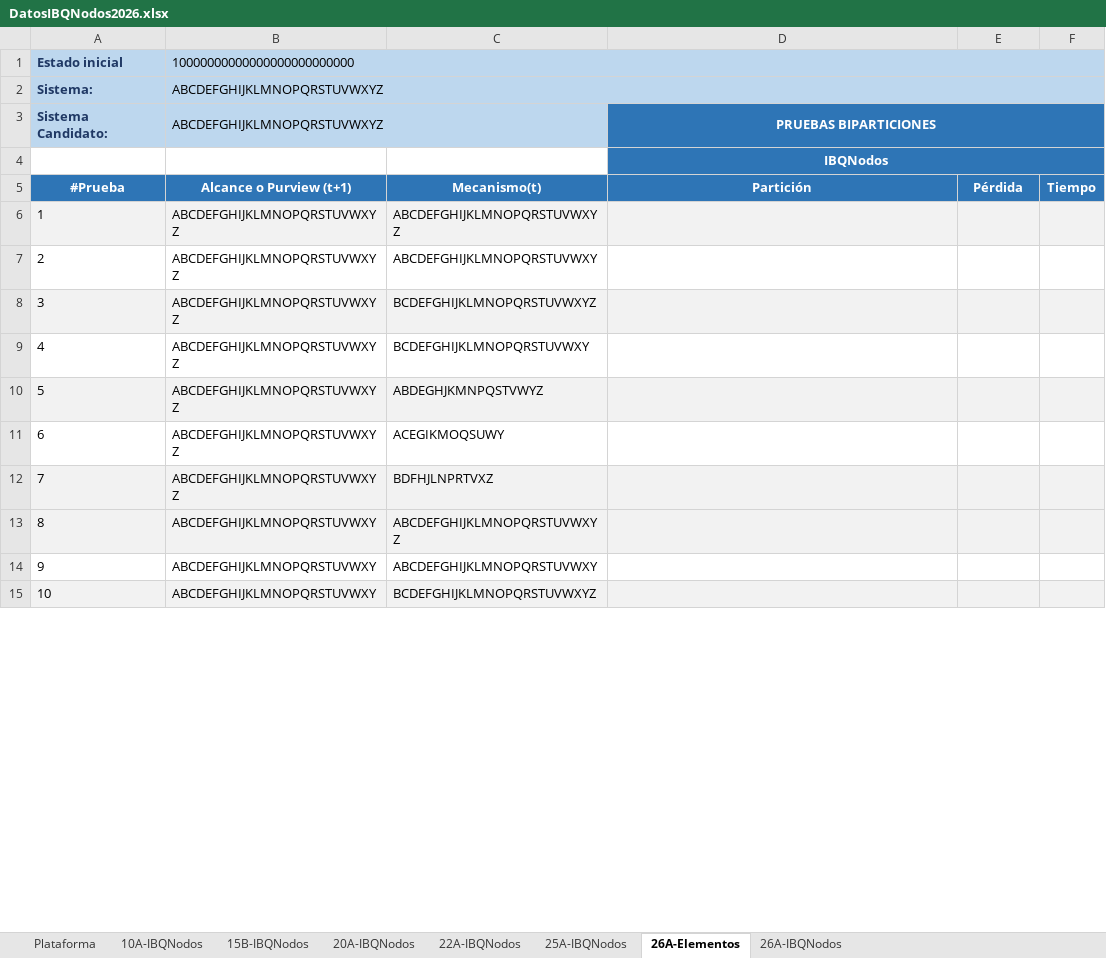
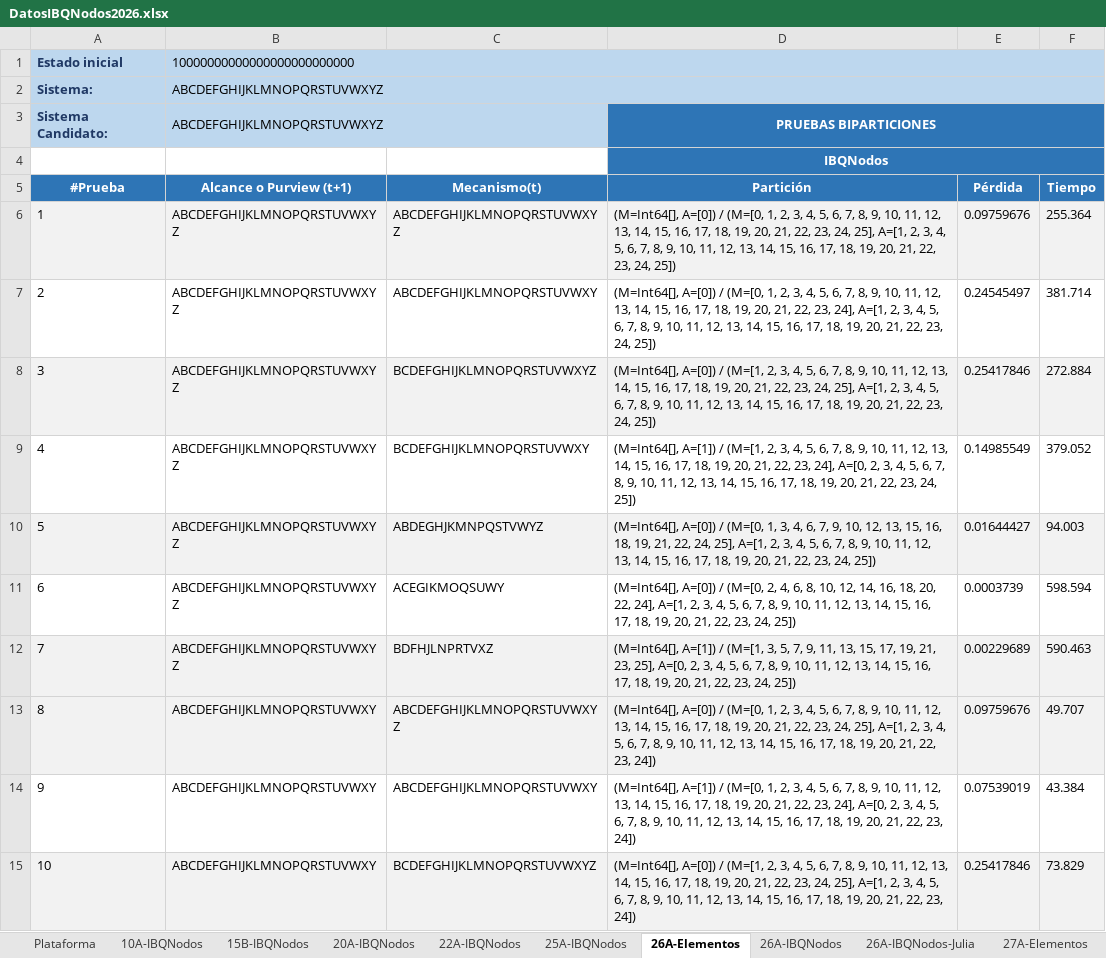
Before and after one commit to CamiOso/BiparticionOptima, an Excel workbook: DatosIBQNodos2026.xlsx, sheet 26A-Elementos, drawn as a sheet; only a part is shown; values as stored, in another font and other column widths than the file's, no borders; the diff covers the shown part only; the diff names each change by its address in the sheet, - before the commit and + after, or states it on an @@ line.

```diff
--- a/DatosIBQNodos2026.xlsx (sheet 26A-Elementos)
+++ b/DatosIBQNodos2026.xlsx (sheet 26A-Elementos)
+sheet tab: 26A-IBQNodos-Julia
+sheet tab: 27A-Elementos
-D6 (Partición): (empty)
+D6 (Partición): (M=Int64[], A=[0]) / (M=[0, 1, 2, 3, 4, 5, 6, 7, 8, 9, 10, 11, 12, 13, 14, 15, 16, 17, 18, 19, 20, 21, 22, 23, 24, 25], A=[1, 2, 3, 4, 5, 6, 7, 8, 9, 10, 11, 12, 13, 14, 15, 16, 17, 18, 19, 20, 21, 22, 23, 24, 25])
-E6 (Pérdida): (empty)
+E6 (Pérdida): 0.09759676
-F6 (Tiempo): (empty)
+F6 (Tiempo): 255.364
-D7 (Partición): (empty)
+D7 (Partición): (M=Int64[], A=[0]) / (M=[0, 1, 2, 3, 4, 5, 6, 7, 8, 9, 10, 11, 12, 13, 14, 15, 16, 17, 18, 19, 20, 21, 22, 23, 24], A=[1, 2, 3, 4, 5, 6, 7, 8, 9, 10, 11, 12, 13, 14, 15, 16, 17, 18, 19, 20, 21, 22, 23, 24, 25])
-E7 (Pérdida): (empty)
+E7 (Pérdida): 0.24545497
-F7 (Tiempo): (empty)
+F7 (Tiempo): 381.714
-D8 (Partición): (empty)
+D8 (Partición): (M=Int64[], A=[0]) / (M=[1, 2, 3, 4, 5, 6, 7, 8, 9, 10, 11, 12, 13, 14, 15, 16, 17, 18, 19, 20, 21, 22, 23, 24, 25], A=[1, 2, 3, 4, 5, 6, 7, 8, 9, 10, 11, 12, 13, 14, 15, 16, 17, 18, 19, 20, 21, 22, 23, 24, 25])
-E8 (Pérdida): (empty)
+E8 (Pérdida): 0.25417846
-F8 (Tiempo): (empty)
+F8 (Tiempo): 272.884
-D9 (Partición): (empty)
+D9 (Partición): (M=Int64[], A=[1]) / (M=[1, 2, 3, 4, 5, 6, 7, 8, 9, 10, 11, 12, 13, 14, 15, 16, 17, 18, 19, 20, 21, 22, 23, 24], A=[0, 2, 3, 4, 5, 6, 7, 8, 9, 10, 11, 12, 13, 14, 15, 16, 17, 18, 19, 20, 21, 22, 23, 24, 25])
-E9 (Pérdida): (empty)
+E9 (Pérdida): 0.14985549
-F9 (Tiempo): (empty)
+F9 (Tiempo): 379.052
-D10 (Partición): (empty)
+D10 (Partición): (M=Int64[], A=[0]) / (M=[0, 1, 3, 4, 6, 7, 9, 10, 12, 13, 15, 16, 18, 19, 21, 22, 24, 25], A=[1, 2, 3, 4, 5, 6, 7, 8, 9, 10, 11, 12, 13, 14, 15, 16, 17, 18, 19, 20, 21, 22, 23, 24, 25])
-E10 (Pérdida): (empty)
+E10 (Pérdida): 0.01644427
-F10 (Tiempo): (empty)
+F10 (Tiempo): 94.003
-D11 (Partición): (empty)
+D11 (Partición): (M=Int64[], A=[0]) / (M=[0, 2, 4, 6, 8, 10, 12, 14, 16, 18, 20, 22, 24], A=[1, 2, 3, 4, 5, 6, 7, 8, 9, 10, 11, 12, 13, 14, 15, 16, 17, 18, 19, 20, 21, 22, 23, 24, 25])
-E11 (Pérdida): (empty)
+E11 (Pérdida): 0.0003739
-F11 (Tiempo): (empty)
+F11 (Tiempo): 598.594
-D12 (Partición): (empty)
+D12 (Partición): (M=Int64[], A=[1]) / (M=[1, 3, 5, 7, 9, 11, 13, 15, 17, 19, 21, 23, 25], A=[0, 2, 3, 4, 5, 6, 7, 8, 9, 10, 11, 12, 13, 14, 15, 16, 17, 18, 19, 20, 21, 22, 23, 24, 25])
-E12 (Pérdida): (empty)
+E12 (Pérdida): 0.00229689
-F12 (Tiempo): (empty)
+F12 (Tiempo): 590.463
-D13 (Partición): (empty)
+D13 (Partición): (M=Int64[], A=[0]) / (M=[0, 1, 2, 3, 4, 5, 6, 7, 8, 9, 10, 11, 12, 13, 14, 15, 16, 17, 18, 19, 20, 21, 22, 23, 24, 25], A=[1, 2, 3, 4, 5, 6, 7, 8, 9, 10, 11, 12, 13, 14, 15, 16, 17, 18, 19, 20, 21, 22, 23, 24])
-E13 (Pérdida): (empty)
+E13 (Pérdida): 0.09759676
-F13 (Tiempo): (empty)
+F13 (Tiempo): 49.707
-D14 (Partición): (empty)
+D14 (Partición): (M=Int64[], A=[1]) / (M=[0, 1, 2, 3, 4, 5, 6, 7, 8, 9, 10, 11, 12, 13, 14, 15, 16, 17, 18, 19, 20, 21, 22, 23, 24], A=[0, 2, 3, 4, 5, 6, 7, 8, 9, 10, 11, 12, 13, 14, 15, 16, 17, 18, 19, 20, 21, 22, 23, 24])
-E14 (Pérdida): (empty)
+E14 (Pérdida): 0.07539019
-F14 (Tiempo): (empty)
+F14 (Tiempo): 43.384
-D15 (Partición): (empty)
+D15 (Partición): (M=Int64[], A=[0]) / (M=[1, 2, 3, 4, 5, 6, 7, 8, 9, 10, 11, 12, 13, 14, 15, 16, 17, 18, 19, 20, 21, 22, 23, 24, 25], A=[1, 2, 3, 4, 5, 6, 7, 8, 9, 10, 11, 12, 13, 14, 15, 16, 17, 18, 19, 20, 21, 22, 23, 24])
-E15 (Pérdida): (empty)
+E15 (Pérdida): 0.25417846
-F15 (Tiempo): (empty)
+F15 (Tiempo): 73.829
```
Also changed, not shown: 120 edited cells elsewhere in this sheet, other sheet tabs, 7 other files.
